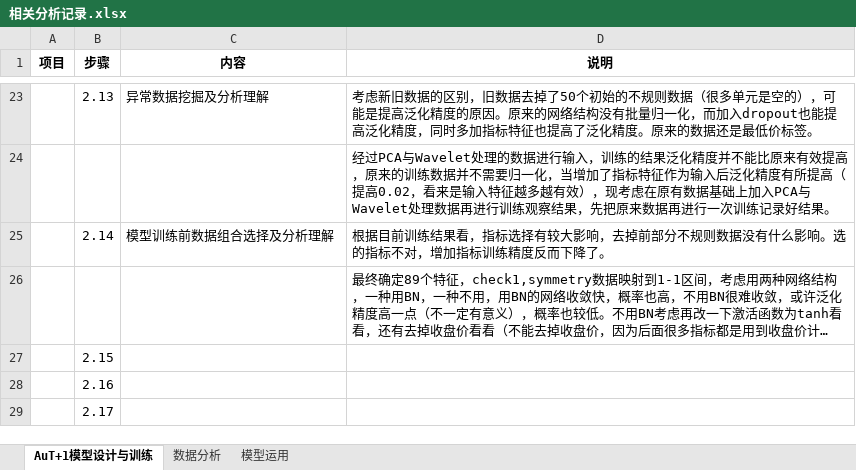
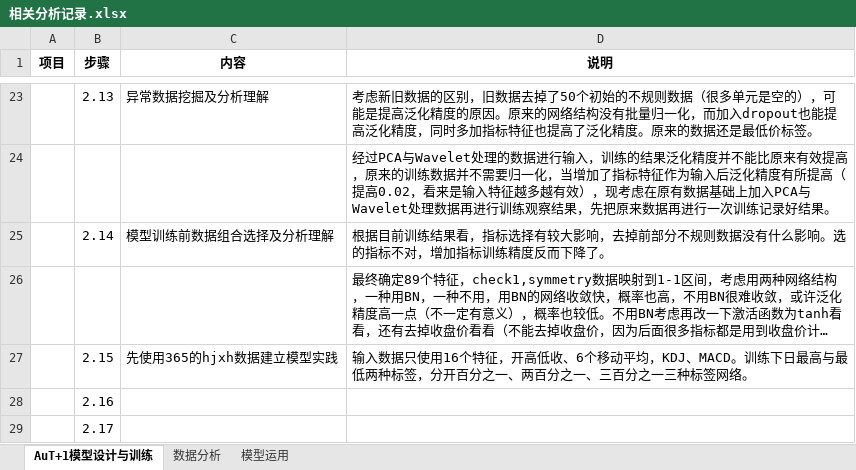
Before and after one commit to freebirdweij/MyGoldAnalyse, an Excel workbook: analyse/相关分析记录.xlsx, sheet AuT+1模型设计与训练, drawn as a sheet; only a part is shown, gaps mark what is left out; long unchanged cells end in …; values as stored, in another font and other column widths than the file's, no borders; removed rows and columns are numbered as before the commit, all else as after; the diff names each change by its address in the sheet, - before the commit and + after, or states it on an @@ line.

```diff
--- a/analyse/相关分析记录.xlsx (sheet AuT+1模型设计与训练)
+++ b/analyse/相关分析记录.xlsx (sheet AuT+1模型设计与训练)
-row 27:  | 2.15
+row 27:  | 2.15 | 先使用365的hjxh数据建立模型实践 | 输入数据只使用16个特征，开高低收、6个移动平均，KDJ、MACD。训练下日最高与最低两种标签，分开百分之一、两百分之一、三百分之一三种标签网络。
```
Also changed, not shown: sheet 数据分析, sheet 模型运用.
